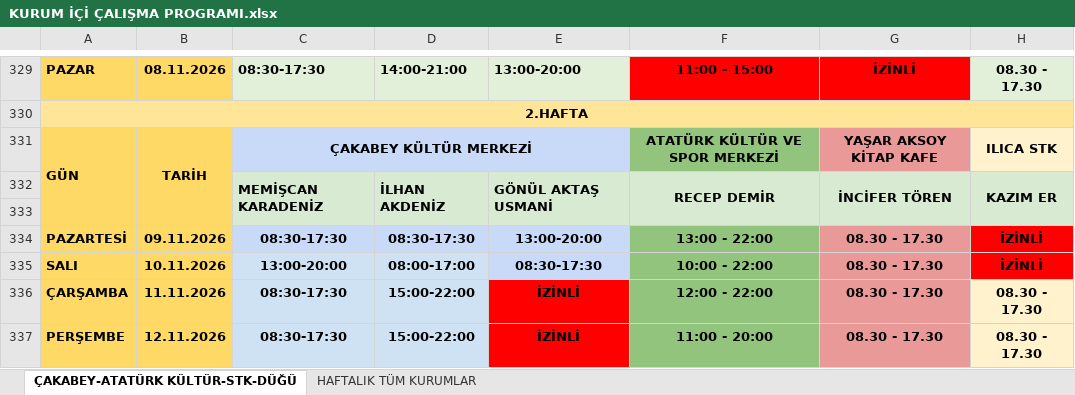
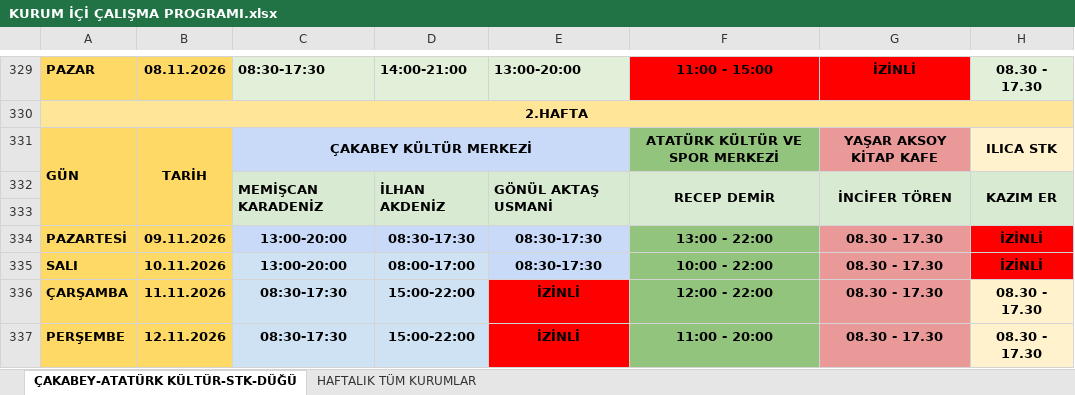
Before and after one commit to ilhanakd-max/calisma-programi-data, an Excel workbook: KURUM İÇİ ÇALIŞMA PROGRAMI.xlsx, sheet ÇAKABEY-ATATÜRK KÜLTÜR-STK-DÜĞÜ, drawn as a sheet; only a part is shown, gaps mark what is left out; values as stored, in another font and other column widths than the file's, no borders; charts and pictures and conditional formats not drawn; the diff names each change by its address in the sheet, - before the commit and + after, or states it on an @@ line.

```diff
--- a/KURUM İÇİ ÇALIŞMA PROGRAMI.xlsx (sheet ÇAKABEY-ATATÜRK KÜLTÜR-STK-DÜĞÜ)
+++ b/KURUM İÇİ ÇALIŞMA PROGRAMI.xlsx (sheet ÇAKABEY-ATATÜRK KÜLTÜR-STK-DÜĞÜ)
-C334: 08:30-17:30
+C334: 13:00-20:00
-E334: 13:00-20:00
+E334: 08:30-17:30
```
